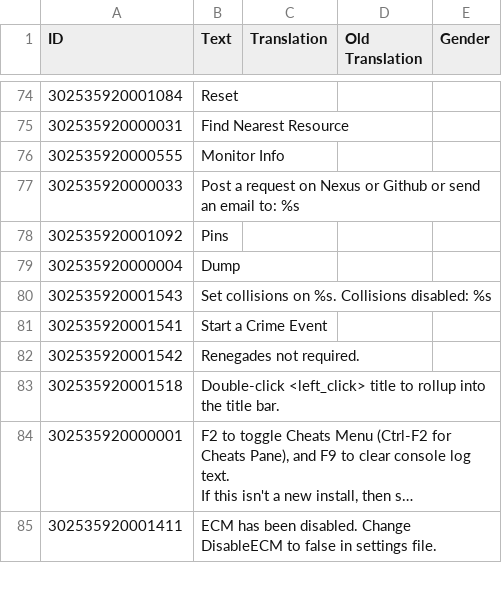
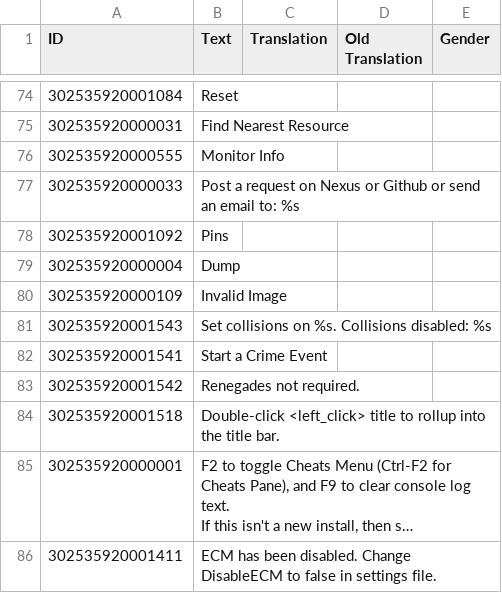
Before and after one commit to ChoGGi/SurvivingMars_CheatMods, a CSV file: ChoGGi's Library/Locales/English.csv, drawn as a sheet; only a part is shown, gaps mark what is left out; long unchanged cells end in ….

```diff
--- a/ChoGGi's Library/Locales/English.csv
+++ b/ChoGGi's Library/Locales/English.csv
@@ -79,2 +79,3 @@ ID,Text,Translation,Old Translation,Gender
 302535920000004,Dump,
+302535920000109,Invalid Image,
 302535920001543,Set collisions on %s. Collisions disabled: %s,
```
Also changed, not shown: 36 other files.
